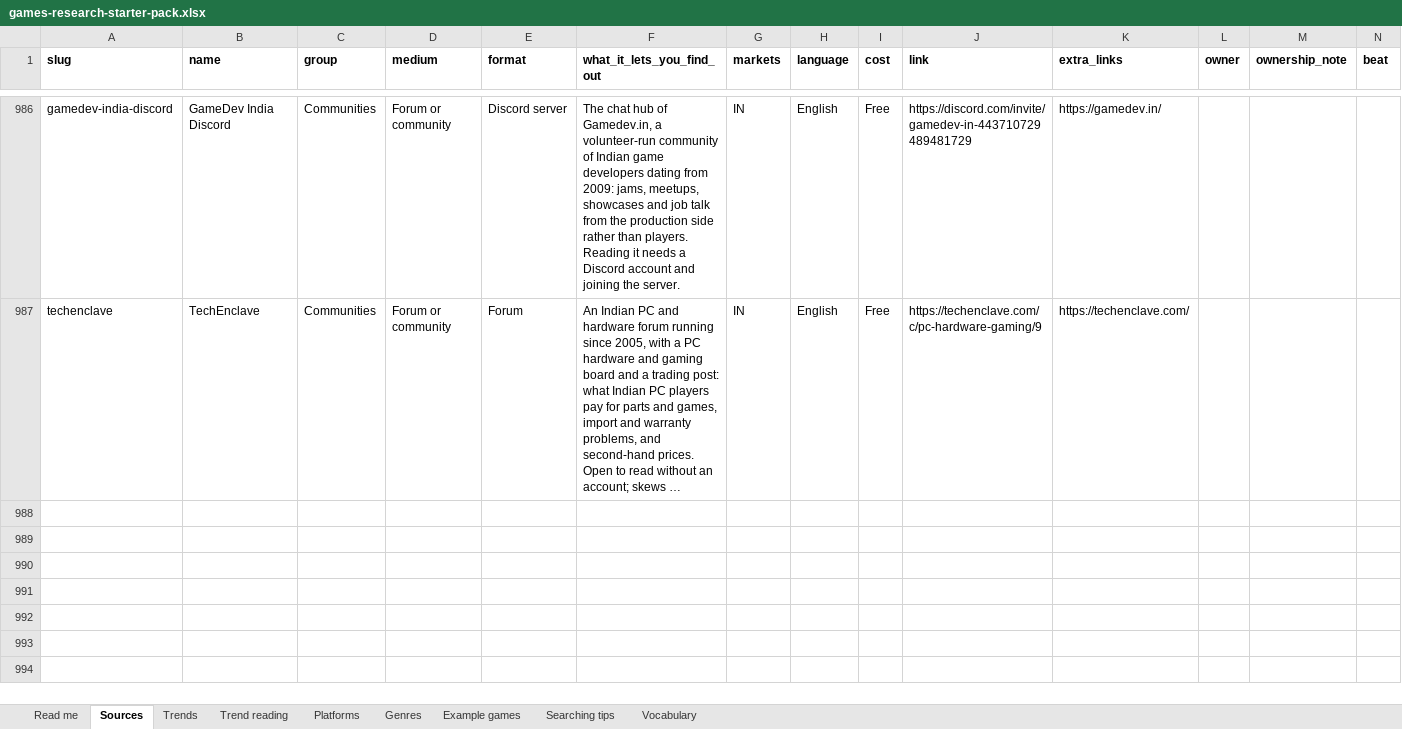
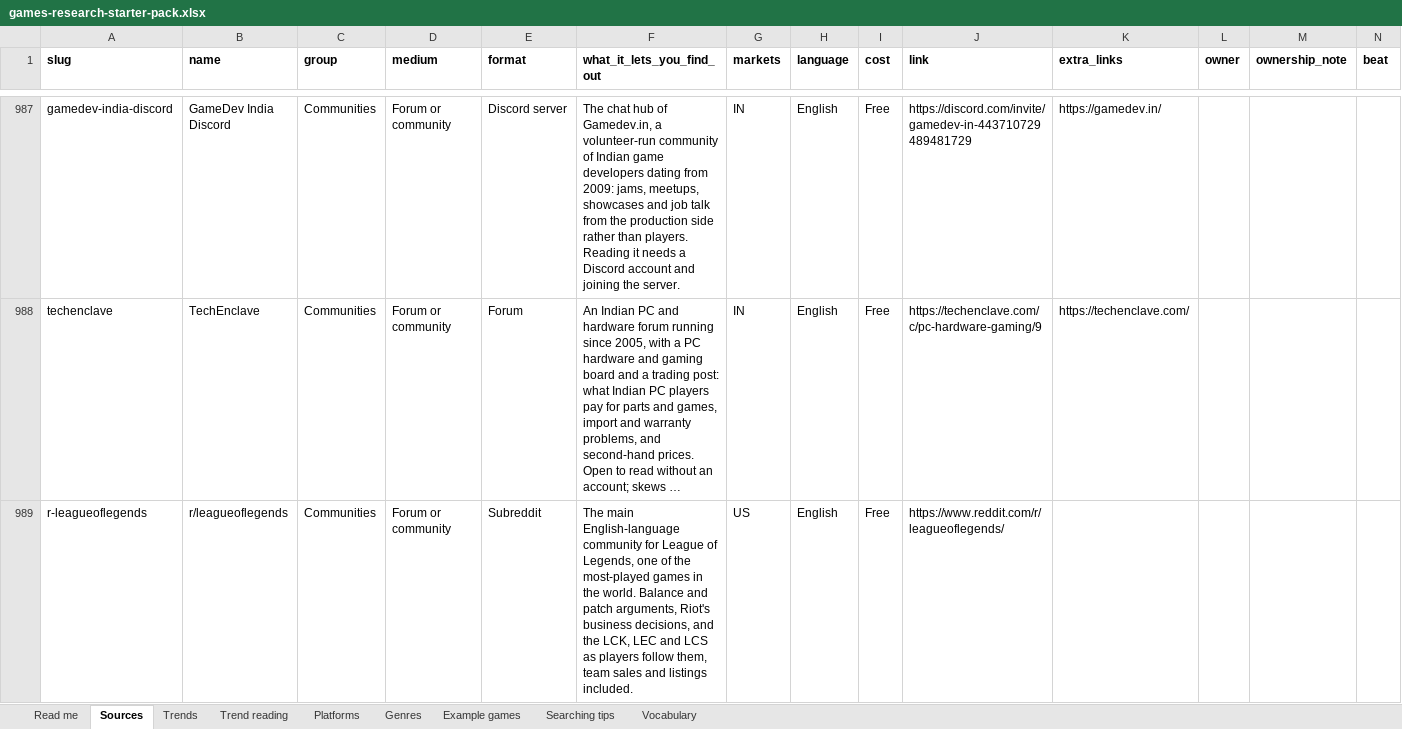
Before and after one commit to itsmepants2/games-research-starter-pack-data, an Excel workbook: games-research-starter-pack.xlsx, sheet Sources, drawn as a sheet; only a part is shown, gaps mark what is left out; long unchanged cells end in …; values as stored, in another font and other column widths than the file's, no borders; rows hold the shown columns only; the diff covers the shown part only; the diff names each change by its address in the sheet, - before the commit and + after, or states it on an @@ line.

Commit message:
Update the data as of 2026-10-29
989 sources, 12 markets, 49 trends, 38 platforms, 30 genres.

Copied from public/downloads/ by scripts/build-mirror.mjs in the site
repository. Every count in the README is read from data/downloads.json rather
than typed, so it describes the files beside it.

```diff
--- a/games-research-starter-pack.xlsx (sheet Sources)
+++ b/games-research-starter-pack.xlsx (sheet Sources)
+row 989: r-leagueoflegends | r/leagueoflegends | Communities | Forum or community | Subreddit | The main English-language community for League of Legends, one of the most-played games in the world. Balance and patch arguments, Riot's business decisions, and the LCK, LEC and LCS as players follow them, team sales and listings included. | US | English | Free | https://www.reddit.com/r/leagueoflegends/
```
Also changed, not shown: 2 added rows elsewhere in this sheet, sheet Vocabulary, sheet Trend reading, sheet Read me, sheet Trends, 8 other files.
